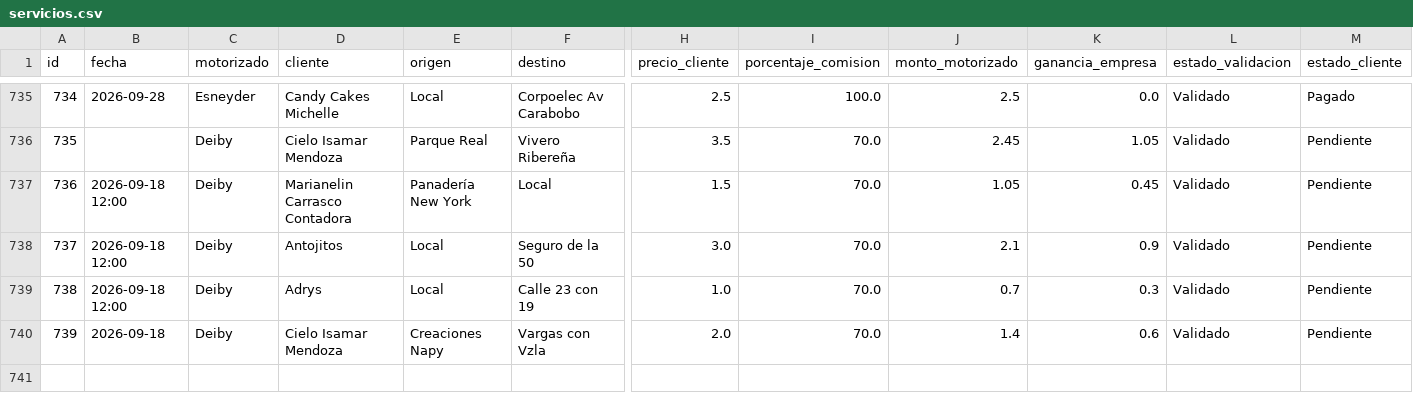
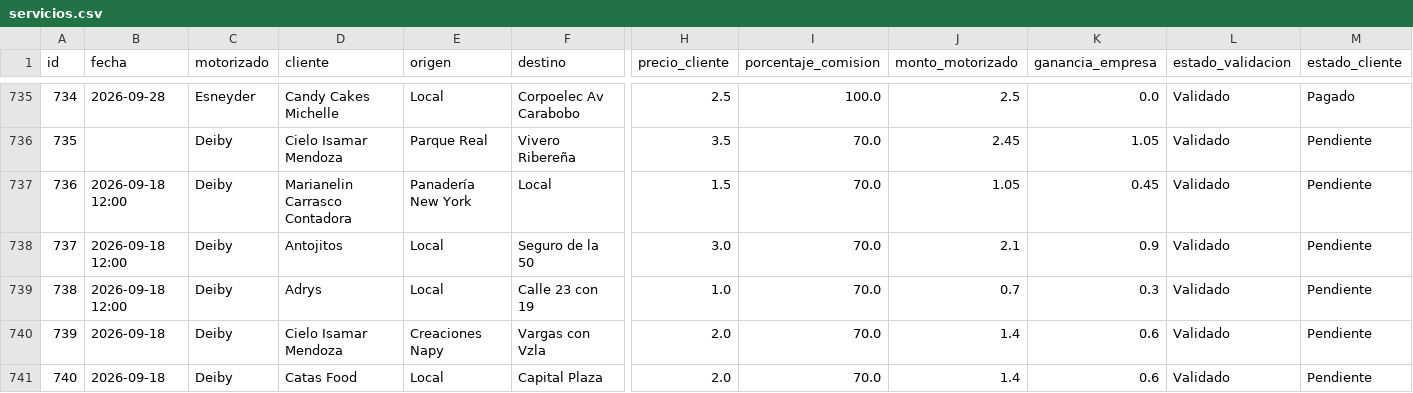
Before and after one commit to motovueltas-maker/Motovueltas-v2, a CSV file: servicios.csv, drawn as a sheet; only a part is shown, gaps mark what is left out; rows hold the shown columns only; the diff names each change by its address in the sheet, - before the commit and + after, or states it on an @@ line.

Commit message:
Nueva vuelta #740 para Catas Food

```diff
--- a/servicios.csv
+++ b/servicios.csv
+row 741: 740 | 2026-09-18 | Deiby | Catas Food | Local | Capital Plaza | 2.0 | 70.0 | 1.4 | 0.6 | Validado | Pendiente
```
